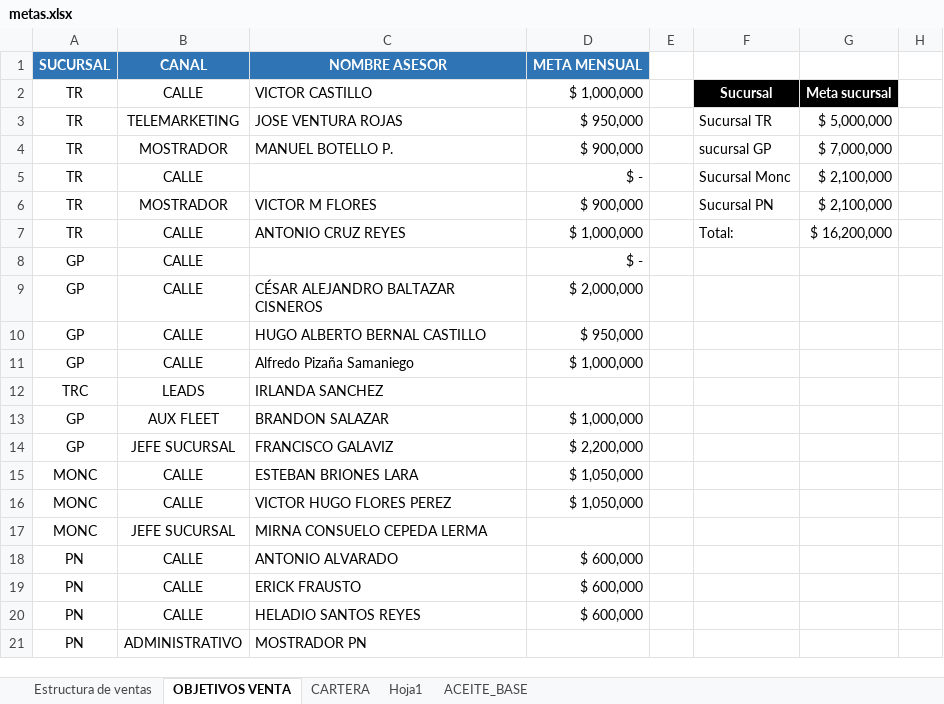
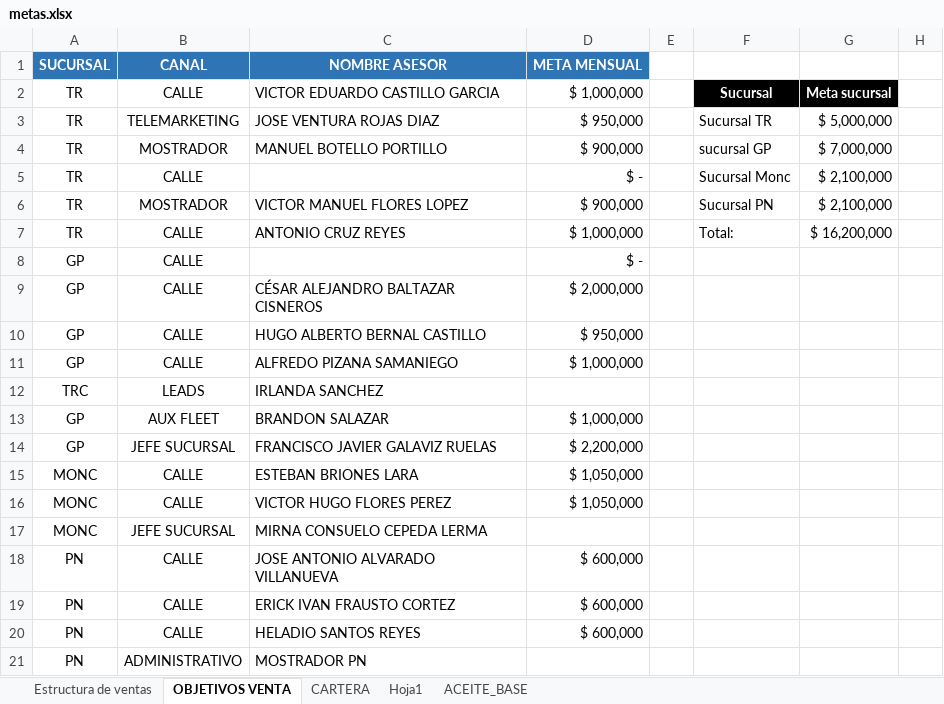
Before and after one commit to AMHER-MX/catosa-api, an Excel workbook: metas.xlsx, sheet OBJETIVOS VENTA, drawn as a sheet; only a part is shown; values as stored, in another font and other column widths than the file's, no borders; the diff names each change by its address in the sheet, - before the commit and + after, or states it on an @@ line.

Commit message:
Add files via upload

```diff
--- a/metas.xlsx (sheet OBJETIVOS VENTA)
+++ b/metas.xlsx (sheet OBJETIVOS VENTA)
-C2: VICTOR CASTILLO
+C2: VICTOR EDUARDO CASTILLO GARCIA
-C3: JOSE VENTURA ROJAS
+C3: JOSE VENTURA ROJAS DIAZ
-C4: MANUEL BOTELLO P.
+C4: MANUEL BOTELLO PORTILLO
-C6: VICTOR M FLORES
+C6: VICTOR MANUEL FLORES LOPEZ
-C11: Alfredo Pizaña Samaniego
+C11: ALFREDO PIZANA SAMANIEGO
-C14: FRANCISCO GALAVIZ
+C14: FRANCISCO JAVIER GALAVIZ RUELAS
-C18: ANTONIO ALVARADO
+C18: JOSE ANTONIO ALVARADO VILLANUEVA
-C19: ERICK FRAUSTO
+C19: ERICK IVAN FRAUSTO CORTEZ
```
